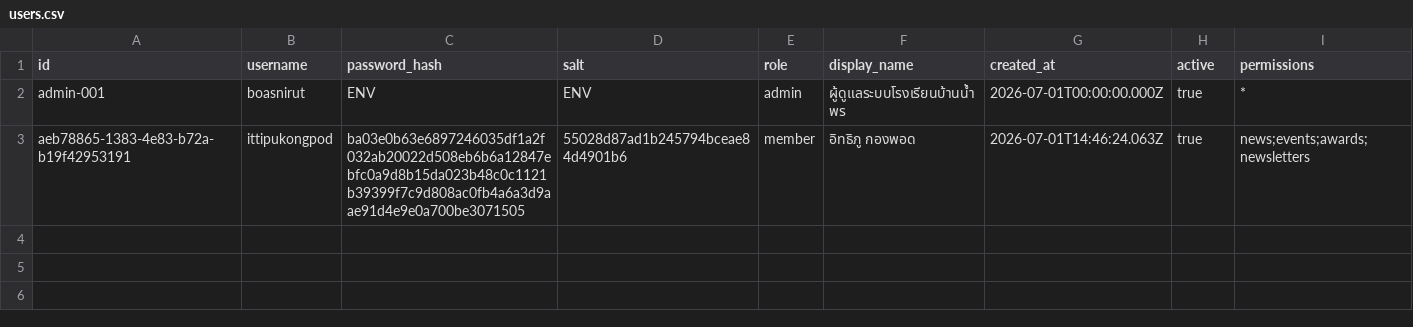
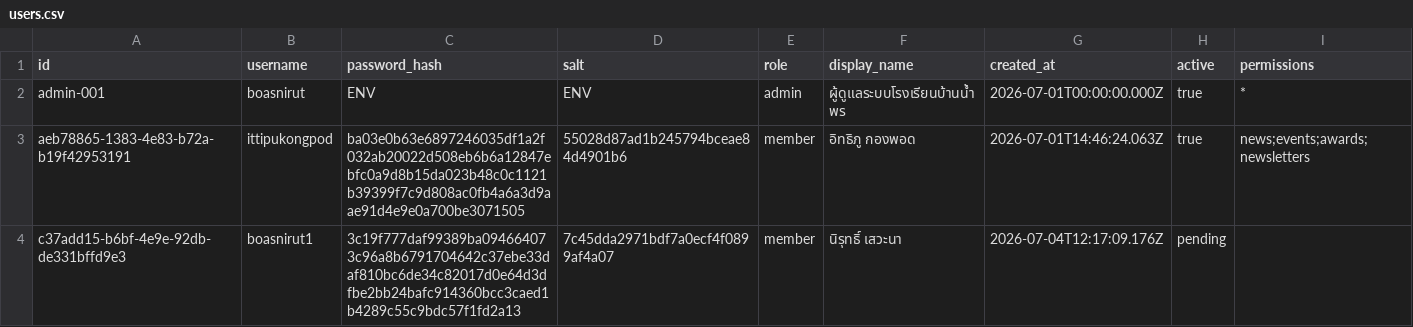
Before and after one commit to boasnirut/np, a CSV file: data/users.csv, drawn as a sheet; the diff names each change by its address in the sheet, - before the commit and + after, or states it on an @@ line.

Commit message:
สมัครสมาชิกเว็บไซต์: boasnirut1

```diff
--- a/data/users.csv
+++ b/data/users.csv
+row 4: c37add15-b6bf-4e9e-92db-de331bffd9e3 | boasnirut1 | 3c19f777daf99389ba094664073c96a8b6791704642c37ebe33daf810bc6de34c82017d0e64d3dfbe2bb24bafc914360bcc3caed1b4289c55c9bdc57f1fd2a13 | 7c45dda2971bdf7a0ecf4f0899af4a07 | member | นิรุทธิ์ เสวะนา | 2026-07-04T12:17:09.176Z | pending
```
